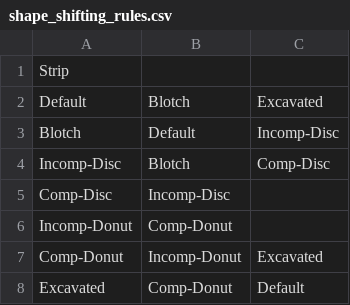
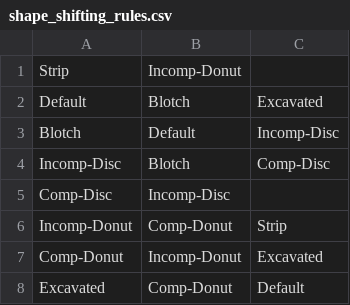
Before and after one commit to theunknowner/Thresholds, a CSV file: Thresholds/shape_shifting_rules.csv, drawn as a sheet.

```diff
--- a/Thresholds/shape_shifting_rules.csv
+++ b/Thresholds/shape_shifting_rules.csv
@@ -1,2 +1,2 @@
-Strip,,
+Strip,Incomp-Donut,
 Default,Blotch,Excavated
@@ -5,3 +5,3 @@ Incomp-Disc,Blotch,Comp-Disc
 Comp-Disc,Incomp-Disc,
-Incomp-Donut,Comp-Donut,
+Incomp-Donut,Comp-Donut,Strip
 Comp-Donut,Incomp-Donut,Excavated
```
Also changed, not shown: 3 other files.
